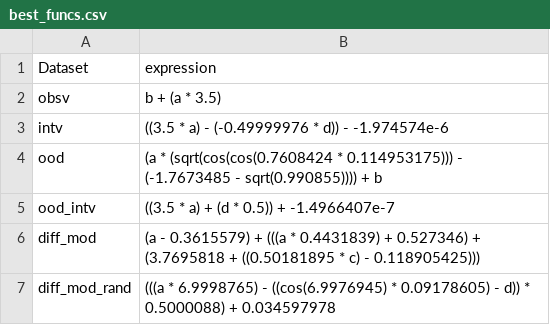
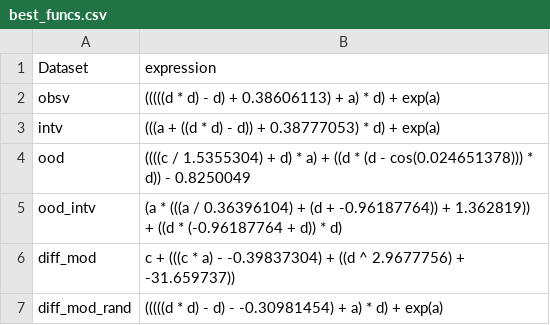
Before and after one commit to SaraPJensen/FYS9426, a CSV file: SCM_complex/pysr/y1/true_model/best_funcs.csv, drawn as a sheet.

Commit message:
pysr finish

```diff
--- a/SCM_complex/pysr/y1/true_model/best_funcs.csv
+++ b/SCM_complex/pysr/y1/true_model/best_funcs.csv
@@ -1,7 +1,7 @@
 Dataset,expression
-obsv,b + (a * 3.5)
-intv,((3.5 * a) - (-0.49999976 * d)) - -1.974574e-6
-ood,(a * (sqrt(cos(cos(0.7608424 * 0.114953175))) - (-1.7673485 - sqrt(0.990855)))) + b
-ood_intv,((3.5 * a) + (d * 0.5)) + -1.4966407e-7
-diff_mod,(a - 0.3615579) + (((a * 0.4431839) + 0.527346) + (3.7695818 + ((0.50181895 * c) - 0.118905425)))
-diff_mod_rand,(((a * 6.9998765) - ((cos(6.9976945) * 0.09178605) - d)) * 0.5000088) + 0.034597978
+obsv,(((((d * d) - d) + 0.38606113) + a) * d) + exp(a)
+intv,(((a + ((d * d) - d)) + 0.38777053) * d) + exp(a)
+ood,((((c / 1.5355304) + d) * a) + ((d * (d - cos(0.024651378))) * d)) - 0.8250049
+ood_intv,(a * (((a / 0.36396104) + (d + -0.96187764)) + 1.362819)) + ((d * (-0.96187764 + d)) * d)
+diff_mod,c + (((c * a) - -0.39837304) + ((d ^ 2.9677756) + -31.659737))
+diff_mod_rand,(((((d * d) - d) - -0.30981454) + a) * d) + exp(a)
```
Also changed, not shown: 16 other files.
